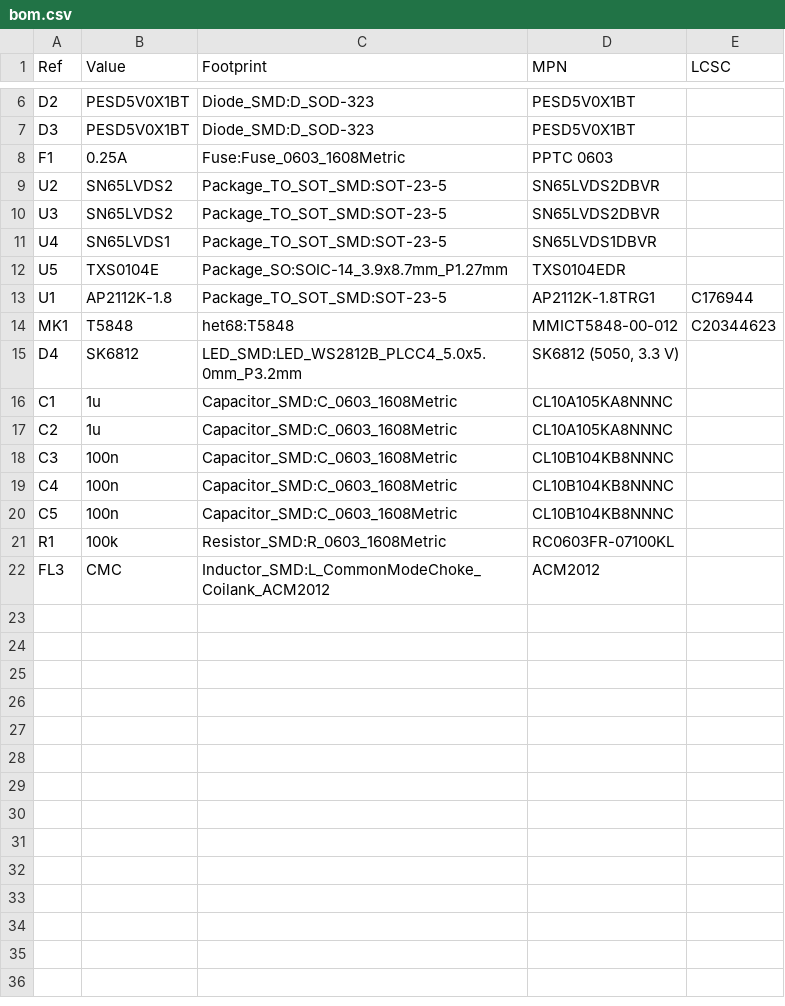
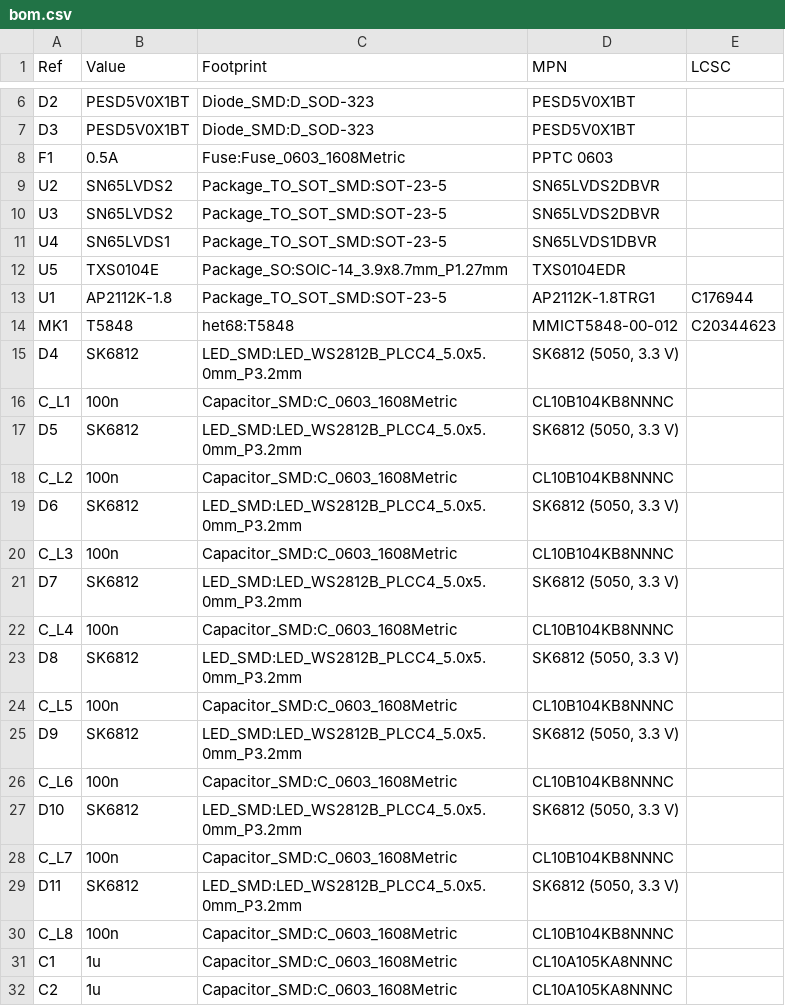
Before and after one commit to fedurca/het68_pcb, a CSV file: kicad/het68-sat/bom.csv, drawn as a sheet; only a part is shown, gaps mark what is left out; the shorter side is filled out with more unchanged rows.

```diff
--- a/kicad/het68-sat/bom.csv
+++ b/kicad/het68-sat/bom.csv
@@ -7,3 +7,3 @@ D2,PESD5V0X1BT,Diode_SMD:D_SOD-323,PESD5V0X1BT,
 D3,PESD5V0X1BT,Diode_SMD:D_SOD-323,PESD5V0X1BT,
-F1,0.25A,Fuse:Fuse_0603_1608Metric,PPTC 0603,
+F1,0.5A,Fuse:Fuse_0603_1608Metric,PPTC 0603,
 U2,SN65LVDS2,Package_TO_SOT_SMD:SOT-23-5,SN65LVDS2DBVR,
@@ -15,2 +15,17 @@ MK1,T5848,het68:T5848,MMICT5848-00-012,C20344623
 D4,SK6812,LED_SMD:LED_WS2812B_PLCC4_5.0x5.0mm_P3.2mm,"SK6812 (5050, 3.3 V)",
+C_L1,100n,Capacitor_SMD:C_0603_1608Metric,CL10B104KB8NNNC,
+D5,SK6812,LED_SMD:LED_WS2812B_PLCC4_5.0x5.0mm_P3.2mm,"SK6812 (5050, 3.3 V)",
+C_L2,100n,Capacitor_SMD:C_0603_1608Metric,CL10B104KB8NNNC,
+D6,SK6812,LED_SMD:LED_WS2812B_PLCC4_5.0x5.0mm_P3.2mm,"SK6812 (5050, 3.3 V)",
+C_L3,100n,Capacitor_SMD:C_0603_1608Metric,CL10B104KB8NNNC,
+D7,SK6812,LED_SMD:LED_WS2812B_PLCC4_5.0x5.0mm_P3.2mm,"SK6812 (5050, 3.3 V)",
+C_L4,100n,Capacitor_SMD:C_0603_1608Metric,CL10B104KB8NNNC,
+D8,SK6812,LED_SMD:LED_WS2812B_PLCC4_5.0x5.0mm_P3.2mm,"SK6812 (5050, 3.3 V)",
+C_L5,100n,Capacitor_SMD:C_0603_1608Metric,CL10B104KB8NNNC,
+D9,SK6812,LED_SMD:LED_WS2812B_PLCC4_5.0x5.0mm_P3.2mm,"SK6812 (5050, 3.3 V)",
+C_L6,100n,Capacitor_SMD:C_0603_1608Metric,CL10B104KB8NNNC,
+D10,SK6812,LED_SMD:LED_WS2812B_PLCC4_5.0x5.0mm_P3.2mm,"SK6812 (5050, 3.3 V)",
+C_L7,100n,Capacitor_SMD:C_0603_1608Metric,CL10B104KB8NNNC,
+D11,SK6812,LED_SMD:LED_WS2812B_PLCC4_5.0x5.0mm_P3.2mm,"SK6812 (5050, 3.3 V)",
+C_L8,100n,Capacitor_SMD:C_0603_1608Metric,CL10B104KB8NNNC,
 C1,1u,Capacitor_SMD:C_0603_1608Metric,CL10A105KA8NNNC,
```
Also changed, not shown: docs/PINOUT_SAT_v4.csv, kicad/BOM_v4.csv, 36 other files.
